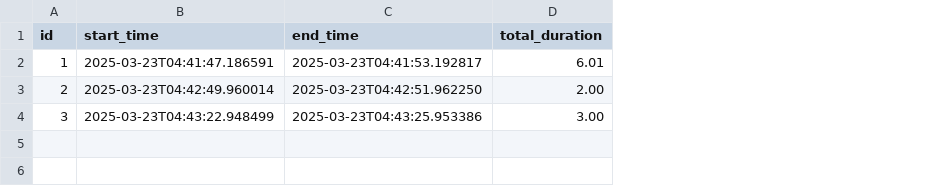
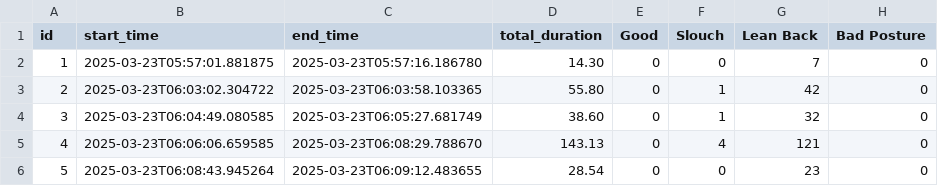
Before and after one commit to mike-rao/positura, a CSV file: backend/sessions.csv, drawn as a sheet; the diff names each change by its address in the sheet, - before the commit and + after, or states it on an @@ line.

Commit message:
live feed backend w images

```diff
--- a/backend/sessions.csv
+++ b/backend/sessions.csv
+column E (Good), rows 2-4: all 0
+column F (Slouch), rows 2-4: 0 | 1 | 1
+column G (Lean Back), rows 2-4: 7 | 42 | 32
+column H (Bad Posture), rows 2-4: all 0
-B2 (start_time): 2025-03-23T04:41:47.186591
+B2 (start_time): 2025-03-23T05:57:01.881875
-C2 (end_time): 2025-03-23T04:41:53.192817
+C2 (end_time): 2025-03-23T05:57:16.186780
-D2 (total_duration): 6.01
+D2 (total_duration): 14.30
-B3 (start_time): 2025-03-23T04:42:49.960014
+B3 (start_time): 2025-03-23T06:03:02.304722
-C3 (end_time): 2025-03-23T04:42:51.962250
+C3 (end_time): 2025-03-23T06:03:58.103365
-D3 (total_duration): 2.00
+D3 (total_duration): 55.80
-B4 (start_time): 2025-03-23T04:43:22.948499
+B4 (start_time): 2025-03-23T06:04:49.080585
-C4 (end_time): 2025-03-23T04:43:25.953386
+C4 (end_time): 2025-03-23T06:05:27.681749
-D4 (total_duration): 3.00
+D4 (total_duration): 38.60
+row 5: 4 | 2025-03-23T06:06:06.659585 | 2025-03-23T06:08:29.788670 | 143.13 | 0 | 4 | 121 | 0
+row 6: 5 | 2025-03-23T06:08:43.945264 | 2025-03-23T06:09:12.483655 | 28.54 | 0 | 0 | 23 | 0
```
Also changed, not shown: 2 other files.
